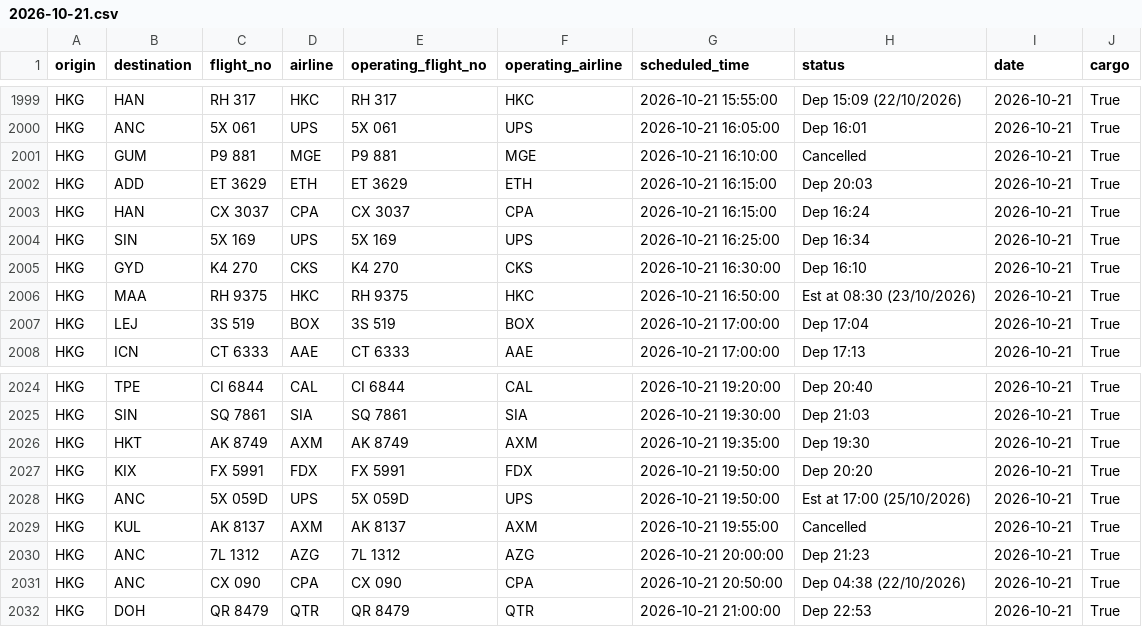
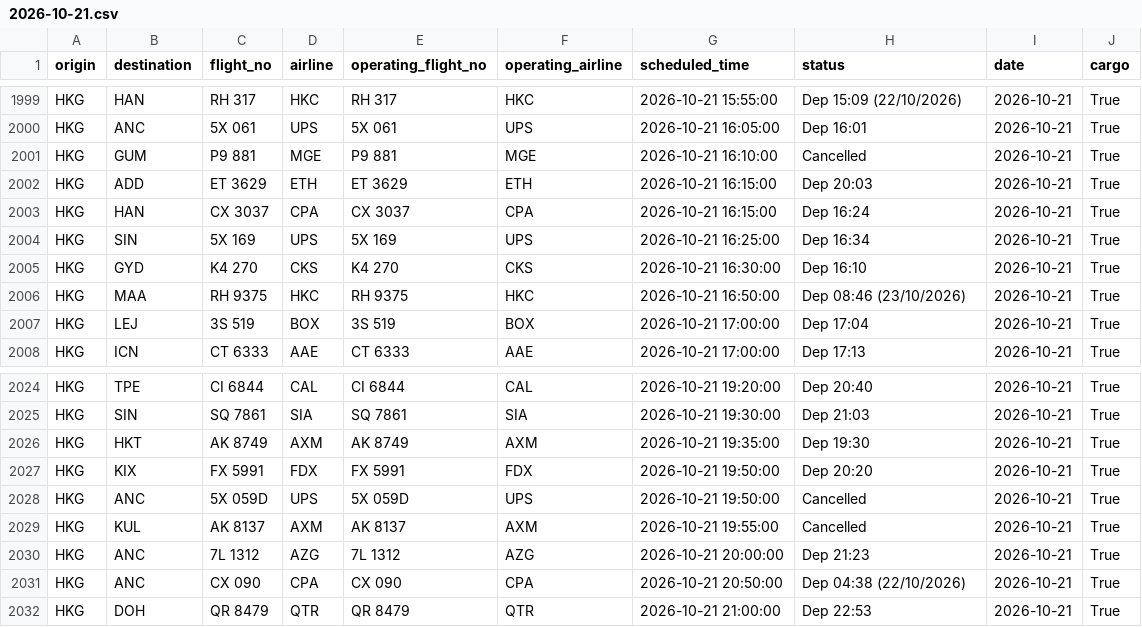
Before and after one commit to linlaurent/flyghts, a CSV file: data/hkg/2026-10-21.csv, drawn as a sheet; only a part is shown, gaps mark what is left out.

```diff
--- a/data/hkg/2026-10-21.csv
+++ b/data/hkg/2026-10-21.csv
@@ -2005,3 +2005,3 @@ HKG,SIN,5X 169,UPS,5X 169,UPS,2026-10-21 16:25:00,Dep 16:34,2026-10-21,True
 HKG,GYD,K4 270,CKS,K4 270,CKS,2026-10-21 16:30:00,Dep 16:10,2026-10-21,True
-HKG,MAA,RH 9375,HKC,RH 9375,HKC,2026-10-21 16:50:00,Est at 08:30 (23/10/2026),2026-10-21,True
+HKG,MAA,RH 9375,HKC,RH 9375,HKC,2026-10-21 16:50:00,Dep 08:46 (23/10/2026),2026-10-21,True
 HKG,LEJ,3S 519,BOX,3S 519,BOX,2026-10-21 17:00:00,Dep 17:04,2026-10-21,True
@@ -2027,3 +2027,3 @@ HKG,HKT,AK 8749,AXM,AK 8749,AXM,2026-10-21 19:35:00,Dep 19:30,2026-10-21,True
 HKG,KIX,FX 5991,FDX,FX 5991,FDX,2026-10-21 19:50:00,Dep 20:20,2026-10-21,True
-HKG,ANC,5X 059D,UPS,5X 059D,UPS,2026-10-21 19:50:00,Est at 17:00 (25/10/2026),2026-10-21,True
+HKG,ANC,5X 059D,UPS,5X 059D,UPS,2026-10-21 19:50:00,Cancelled,2026-10-21,True
 HKG,KUL,AK 8137,AXM,AK 8137,AXM,2026-10-21 19:55:00,Cancelled,2026-10-21,True
```
Also changed, not shown: 1 other file.
